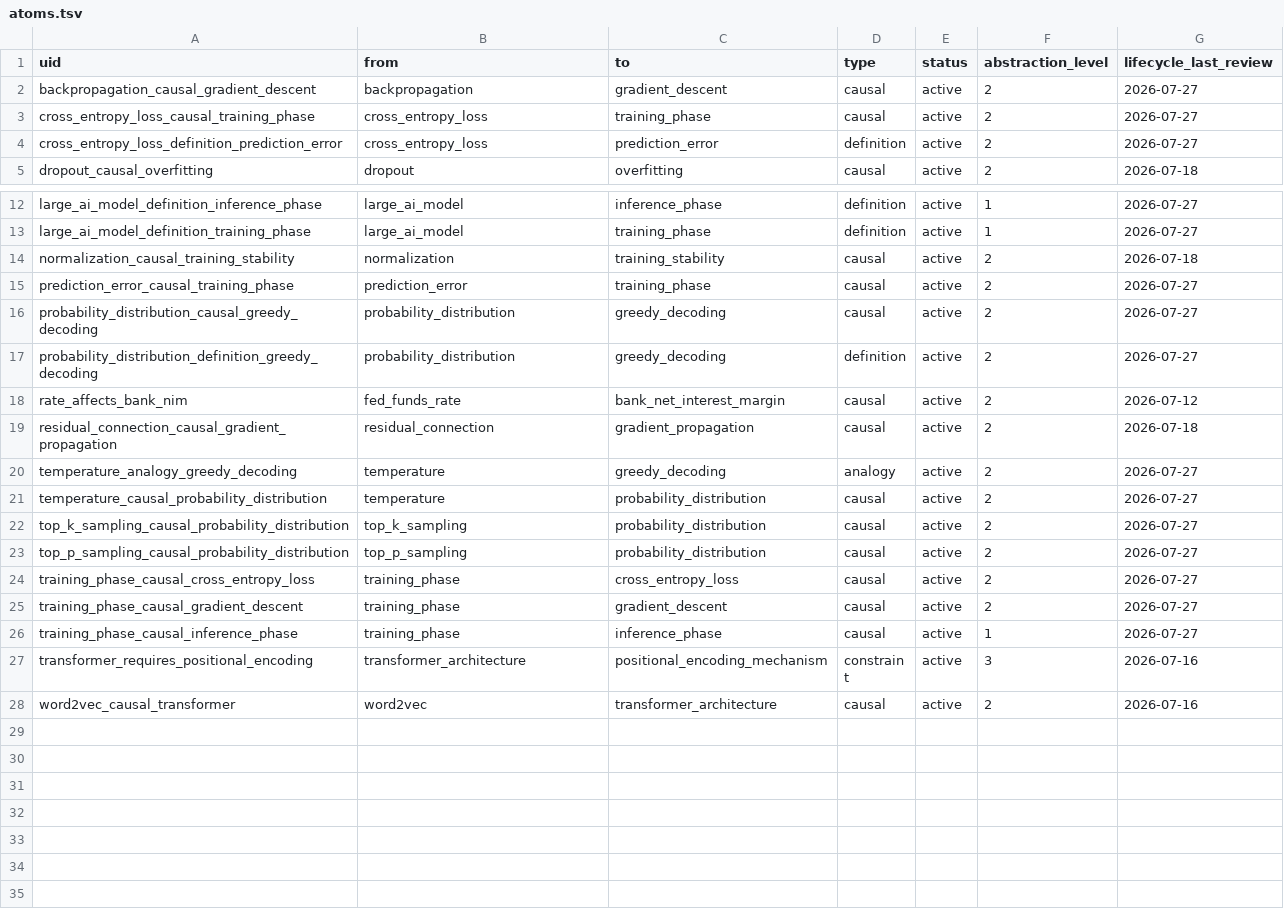
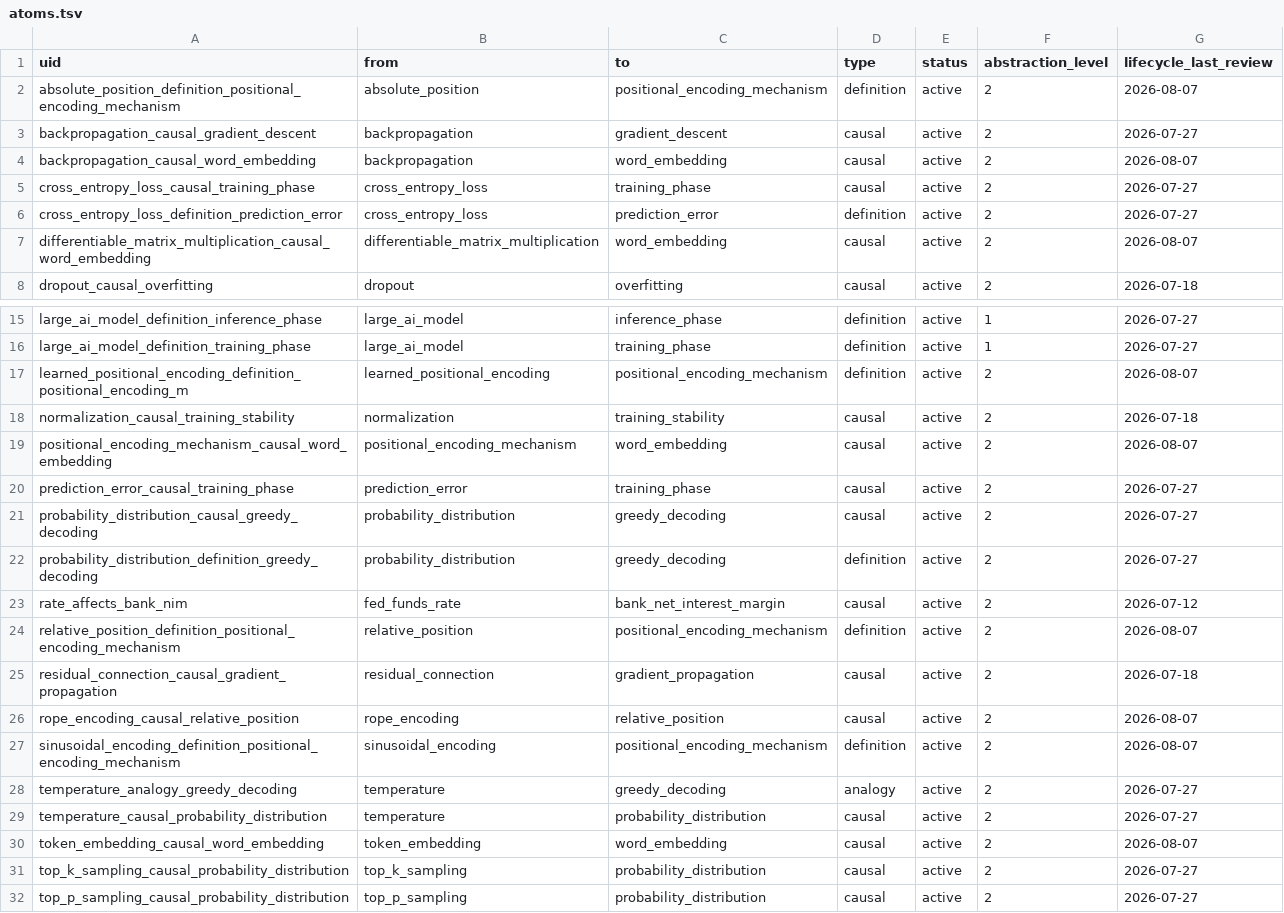
Before and after one commit to MRSogzz/Noematica, a TSV file: epistemic/.index/generated/atoms.tsv, drawn as a sheet; only a part is shown, gaps mark what is left out; the shorter side is filled out with more unchanged rows; the diff covers the shown part only; the diff names each change by its address in the sheet, - before the commit and + after, or states it on an @@ line.

```diff
--- a/epistemic/.index/generated/atoms.tsv
+++ b/epistemic/.index/generated/atoms.tsv
+row 2: absolute_position_definition_positional_encoding_mechanism | absolute_position | positional_encoding_mechanism | definition | active | 2 | 2026-08-07
+row 4: backpropagation_causal_word_embedding | backpropagation | word_embedding | causal | active | 2 | 2026-08-07
+row 7: differentiable_matrix_multiplication_causal_word_embedding | differentiable_matrix_multiplication | word_embedding | causal | active | 2 | 2026-08-07
+row 17: learned_positional_encoding_definition_positional_encoding_m | learned_positional_encoding | positional_encoding_mechanism | definition | active | 2 | 2026-08-07
+row 19: positional_encoding_mechanism_causal_word_embedding | positional_encoding_mechanism | word_embedding | causal | active | 2 | 2026-08-07
+row 24: relative_position_definition_positional_encoding_mechanism | relative_position | positional_encoding_mechanism | definition | active | 2 | 2026-08-07
+row 26: rope_encoding_causal_relative_position | rope_encoding | relative_position | causal | active | 2 | 2026-08-07
+row 27: sinusoidal_encoding_definition_positional_encoding_mechanism | sinusoidal_encoding | positional_encoding_mechanism | definition | active | 2 | 2026-08-07
+row 30: token_embedding_causal_word_embedding | token_embedding | word_embedding | causal | active | 2 | 2026-08-07
```
Also changed, not shown: 2 added rows elsewhere in this file, epistemic/.index/generated/edges.tsv, epistemic/.index/generated/entities.tsv, 2 other files.
